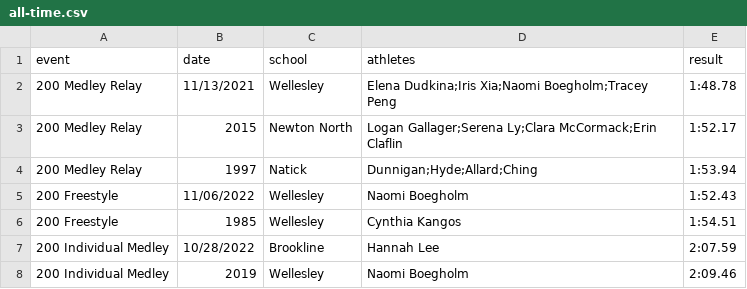
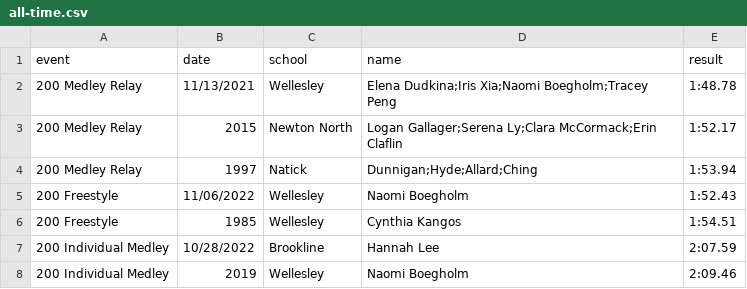
Before and after one commit to needhamswive/needhamswive.github.io, a CSV file: _data/high-school/fall/girls/records/bay-state-conference/all-time.csv, drawn as a sheet; only a part is shown.

Commit message:
Change athlete column to name

```diff
--- a/_data/high-school/fall/girls/records/bay-state-conference/all-time.csv
+++ b/_data/high-school/fall/girls/records/bay-state-conference/all-time.csv
@@ -1,2 +1,2 @@
-event,date,school,athletes,result
+event,date,school,name,result
 200 Medley Relay,11/13/2021,Wellesley,Elena Dudkina;Iris Xia;Naomi Boegholm;Tracey Peng,1:48.78
```
Also changed, not shown: _data/high-school/fall/girls/records/bay-state-conference/meet.csv, _data/high-school/fall/girls/records/needham/all-time.csv, 2 other files.
